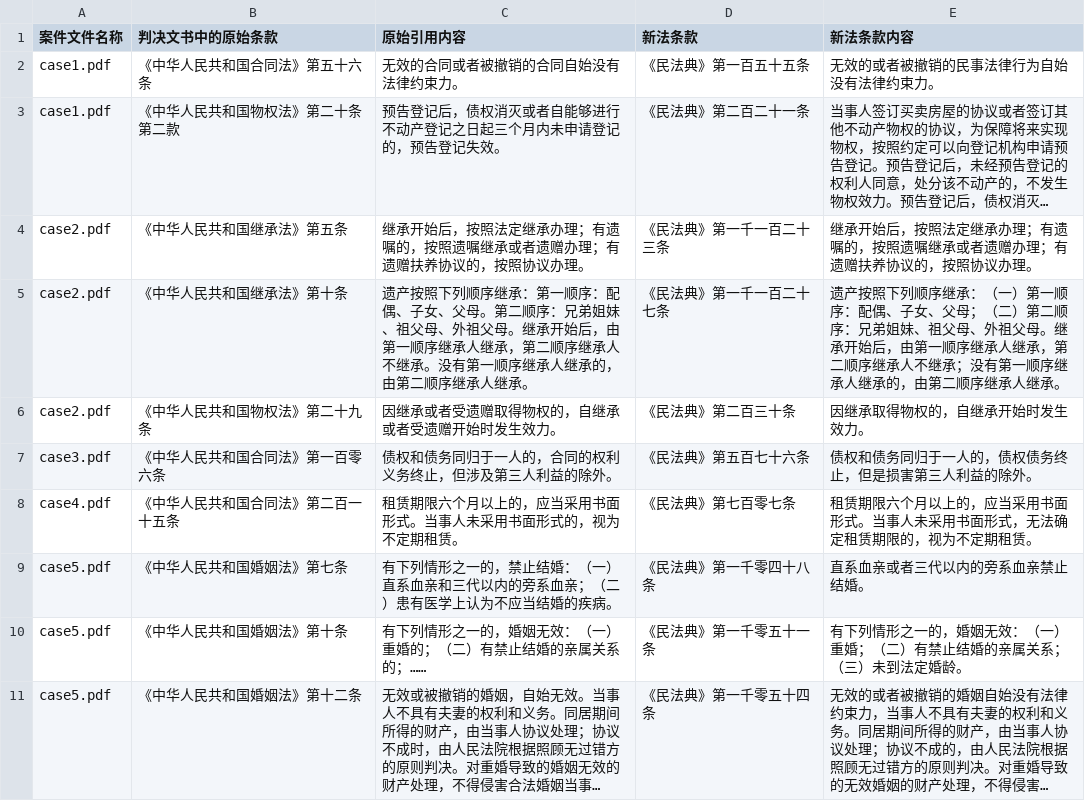
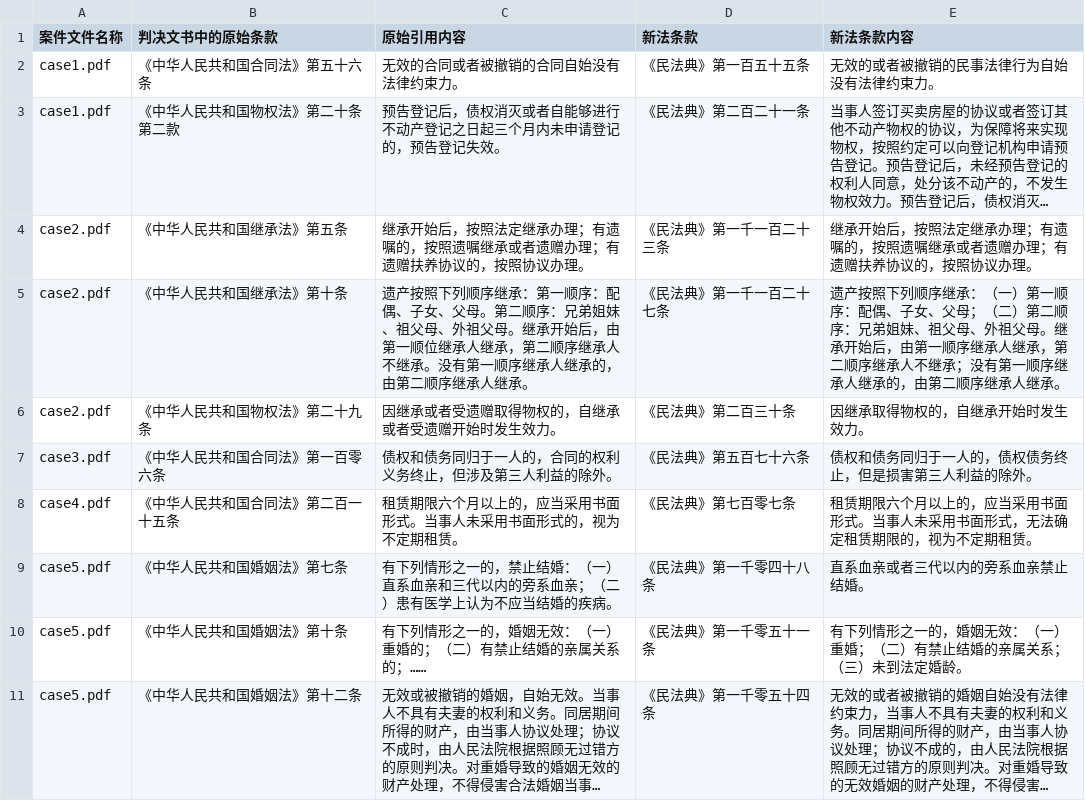
Before and after one commit to Osmosis-AI/Toolathlon, a CSV file: tasks/finalpool/detect-revised-terms/groundtruth_workspace/revised_terms.csv, drawn as a sheet; long unchanged cells end in …; the diff names each change by its address in the sheet, - before the commit and + after, or states it on an @@ line.

```diff
--- a/tasks/finalpool/detect-revised-terms/groundtruth_workspace/revised_terms.csv
+++ b/tasks/finalpool/detect-revised-terms/groundtruth_workspace/revised_terms.csv
-C5 (原始引用内容): …由第一顺序继承人继…
+C5 (原始引用内容): …由第一顺位继承人继…
```
Also changed, not shown: 4 other files.
